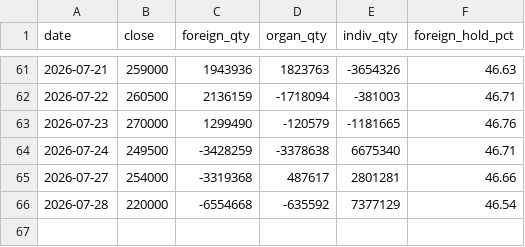
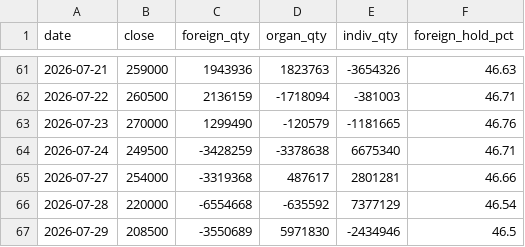
Before and after one commit to hansol-star/-, a CSV file: data/history/flows/005930.csv, drawn as a sheet; only a part is shown, gaps mark what is left out.

```diff
--- a/data/history/flows/005930.csv
+++ b/data/history/flows/005930.csv
@@ -66 +66,2 @@ date,close,foreign_qty,organ_qty,indiv_qty,foreign_hold_pct
 2026-07-28,220000,-6554668,-635592,7377129,46.54
+2026-07-29,208500,-3550689,5971830,-2434946,46.5
```
Also changed, not shown: data/history/flows/066570.csv, data/history/flows/454910.csv.
